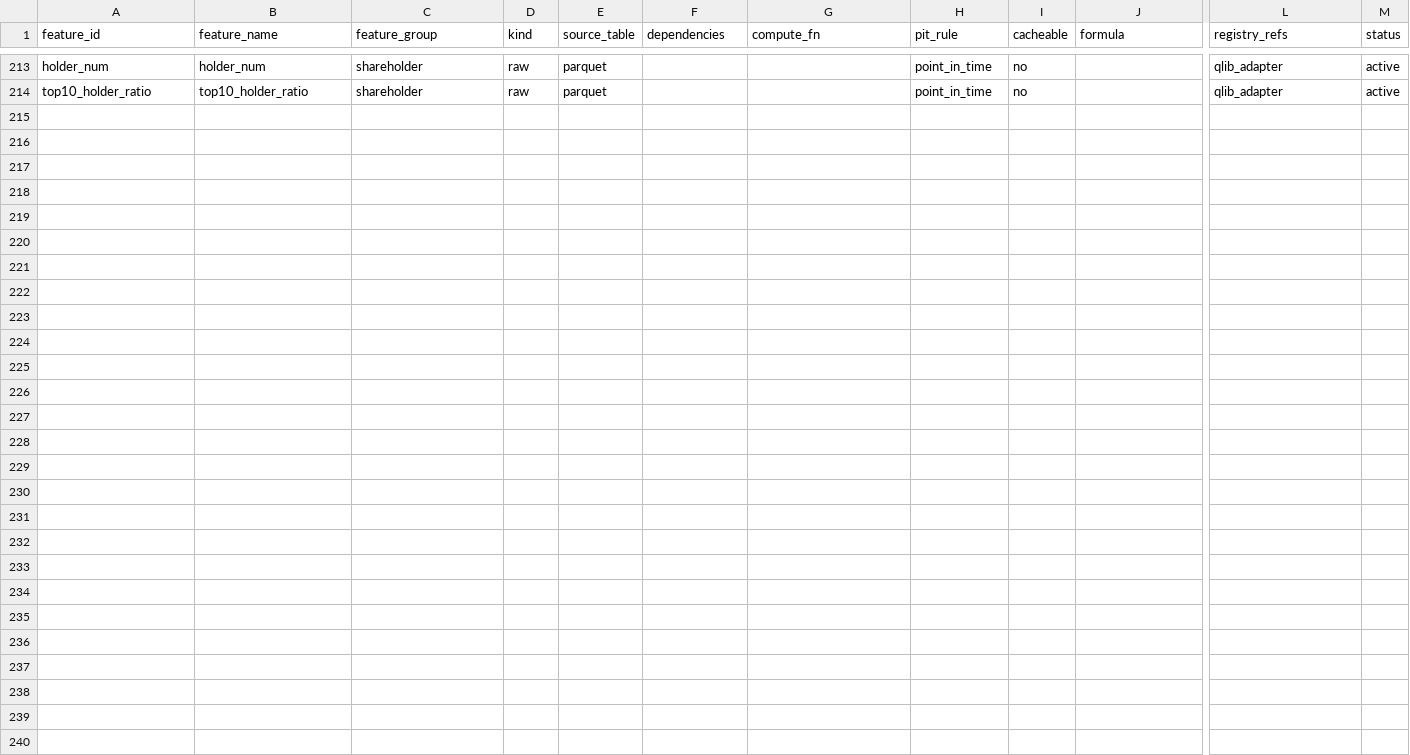
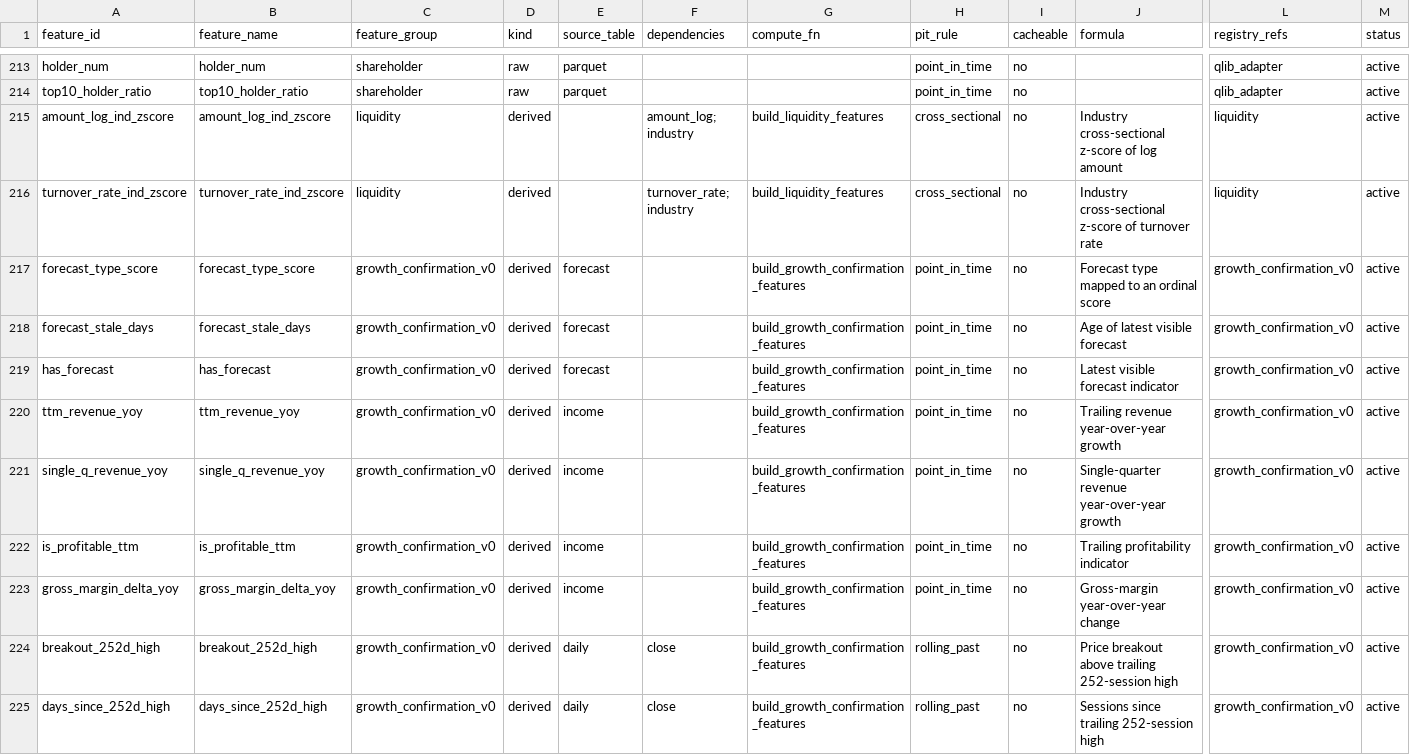
Before and after one commit to sinnergarden/SysQ, a CSV file: artifacts/feature_registry_audit/feature_inventory.csv, drawn as a sheet; only a part is shown, gaps mark what is left out; rows hold the shown columns only; the diff names each change by its address in the sheet, - before the commit and + after, or states it on an @@ line.

```diff
--- a/artifacts/feature_registry_audit/feature_inventory.csv
+++ b/artifacts/feature_registry_audit/feature_inventory.csv
+row 215: amount_log_ind_zscore | amount_log_ind_zscore | liquidity | derived |  | amount_log; industry | build_liquidity_features | cross_sectional | no | Industry cross-sectional z-score of log amount | liquidity | active
+row 216: turnover_rate_ind_zscore | turnover_rate_ind_zscore | liquidity | derived |  | turnover_rate; industry | build_liquidity_features | cross_sectional | no | Industry cross-sectional z-score of turnover rate | liquidity | active
+row 217: forecast_type_score | forecast_type_score | growth_confirmation_v0 | derived | forecast |  | build_growth_confirmation_features | point_in_time | no | Forecast type mapped to an ordinal score | growth_confirmation_v0 | active
+row 218: forecast_stale_days | forecast_stale_days | growth_confirmation_v0 | derived | forecast |  | build_growth_confirmation_features | point_in_time | no | Age of latest visible forecast | growth_confirmation_v0 | active
+row 219: has_forecast | has_forecast | growth_confirmation_v0 | derived | forecast |  | build_growth_confirmation_features | point_in_time | no | Latest visible forecast indicator | growth_confirmation_v0 | active
+row 220: ttm_revenue_yoy | ttm_revenue_yoy | growth_confirmation_v0 | derived | income |  | build_growth_confirmation_features | point_in_time | no | Trailing revenue year-over-year growth | growth_confirmation_v0 | active
+row 221: single_q_revenue_yoy | single_q_revenue_yoy | growth_confirmation_v0 | derived | income |  | build_growth_confirmation_features | point_in_time | no | Single-quarter revenue year-over-year growth | growth_confirmation_v0 | active
+row 222: is_profitable_ttm | is_profitable_ttm | growth_confirmation_v0 | derived | income |  | build_growth_confirmation_features | point_in_time | no | Trailing profitability indicator | growth_confirmation_v0 | active
+row 223: gross_margin_delta_yoy | gross_margin_delta_yoy | growth_confirmation_v0 | derived | income |  | build_growth_confirmation_features | point_in_time | no | Gross-margin year-over-year change | growth_confirmation_v0 | active
+row 224: breakout_252d_high | breakout_252d_high | growth_confirmation_v0 | derived | daily | close | build_growth_confirmation_features | rolling_past | no | Price breakout above trailing 252-session high | growth_confirmation_v0 | active
+row 225: days_since_252d_high | days_since_252d_high | growth_confirmation_v0 | derived | daily | close | build_growth_confirmation_features | rolling_past | no | Sessions since trailing 252-session high | growth_confirmation_v0 | active
```
Also changed, not shown: 54 other files.
